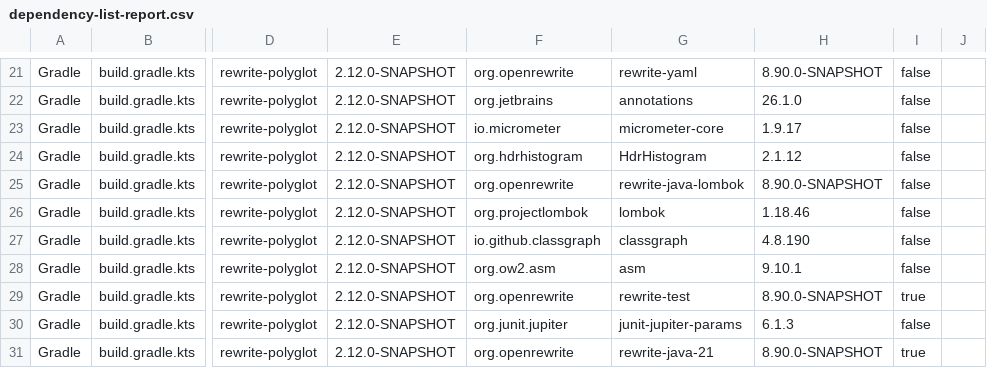
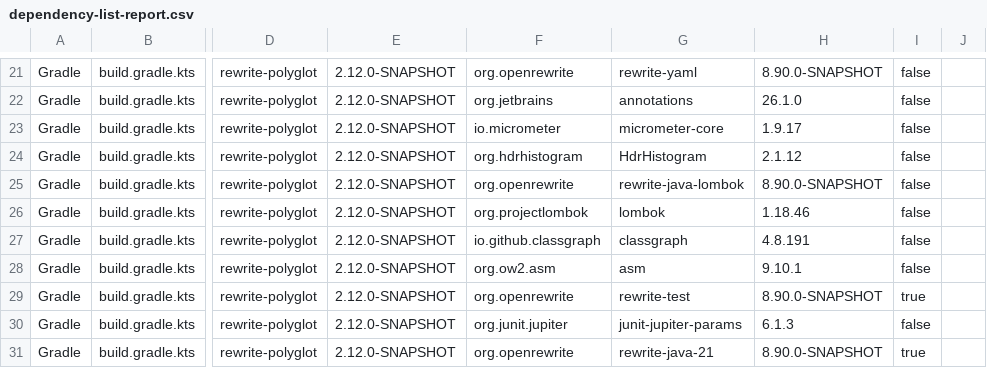
Before and after one commit to openrewrite/rewrite-polyglot, a CSV file: .moderne/context/dependency-list-report.csv, drawn as a sheet; only a part is shown, gaps mark what is left out; the diff names each change by its address in the sheet, - before the commit and + after, or states it on an @@ line.

Commit message:
Update Prethink context
Co-authored-by: Moderne <team@moderne.io>

```diff
--- a/.moderne/context/dependency-list-report.csv
+++ b/.moderne/context/dependency-list-report.csv
-H27: 4.8.190
+H27: 4.8.191
```
